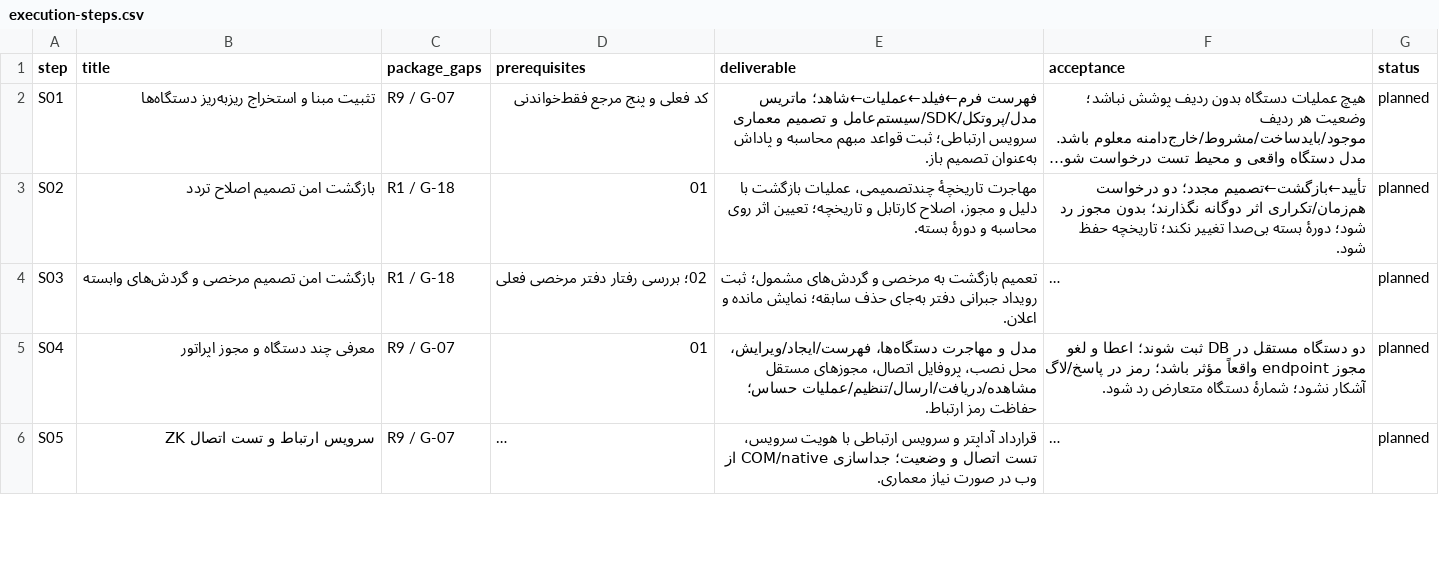
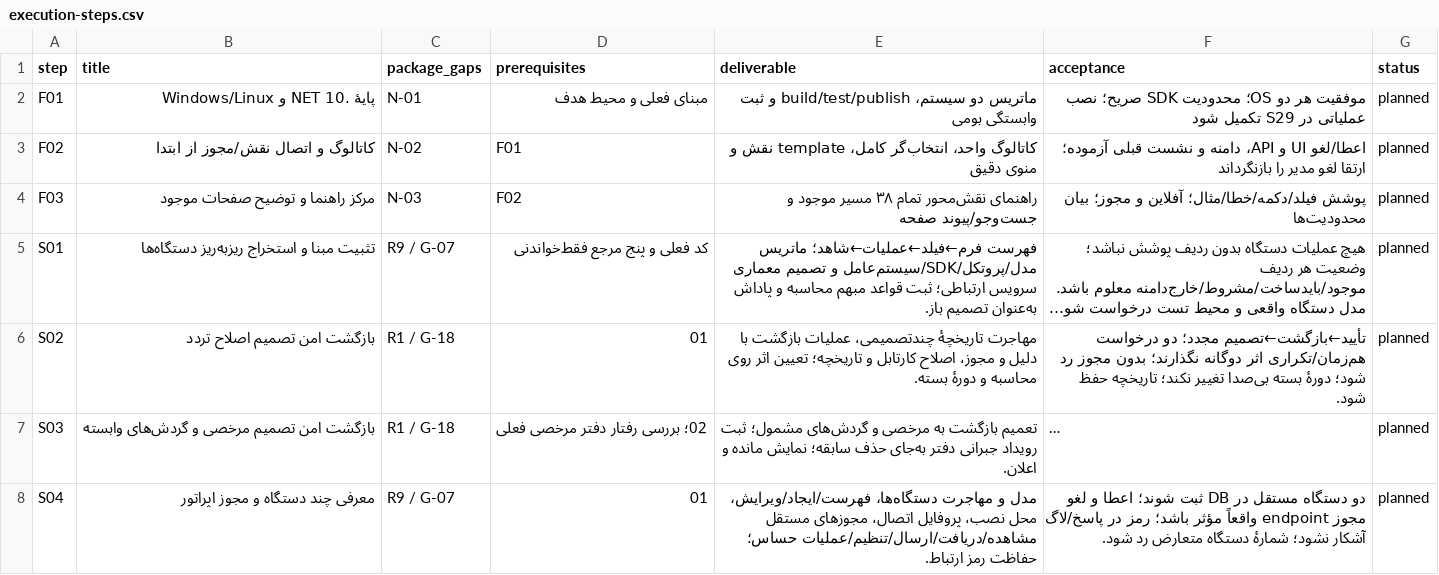
Before and after one commit to alirezarahimy-code/IO, a CSV file: ReCode/docs/full-audit/execution-steps.csv, drawn as a sheet; only a part is shown; the shorter side is filled out with more unchanged rows; long unchanged cells end in …; the diff names each change by its address in the sheet, - before the commit and + after, or states it on an @@ line.

Commit message:
Audit current inventory and require cross-platform delivery, role permissions and help
Co-authored-by: arena-agent <297053741+arena-agent@users.noreply.github.com>

```diff
--- a/ReCode/docs/full-audit/execution-steps.csv
+++ b/ReCode/docs/full-audit/execution-steps.csv
+row 2: F01 | پایهٔ .NET 10 و Windows/Linux | N-01 | مبنای فعلی و محیط هدف | ماتریس دو سیستم، build/test/publish و ثبت وابستگی بومی | موفقیت هر دو OS؛ محدودیت SDK صریح؛ نصب عملیاتی در S29 تکمیل شود | planned
+row 3: F02 | کاتالوگ و اتصال نقش/مجوز از ابتدا | N-02 | F01 | کاتالوگ واحد، انتخاب‌گر کامل، template نقش و منوی دقیق | اعطا/لغو UI و API، دامنه و نشست قبلی آزموده؛ ارتقا لغو مدیر را بازنگرداند | planned
+row 4: F03 | مرکز راهنما و توضیح صفحات موجود | N-03 | F02 | راهنمای نقش‌محور تمام ۳۸ مسیر موجود و جست‌وجو/پیوند صفحه | پوشش فیلد/دکمه/خطا/مثال؛ آفلاین و مجوز؛ بیان محدودیت‌ها | planned
```
Also changed, not shown: 7 other files.
